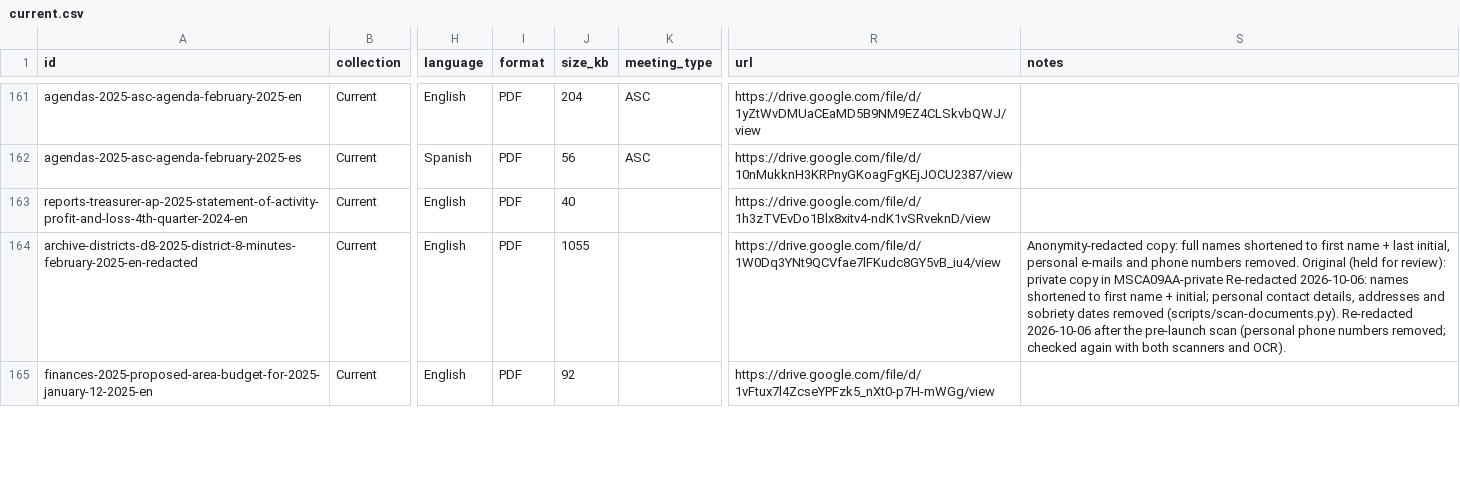
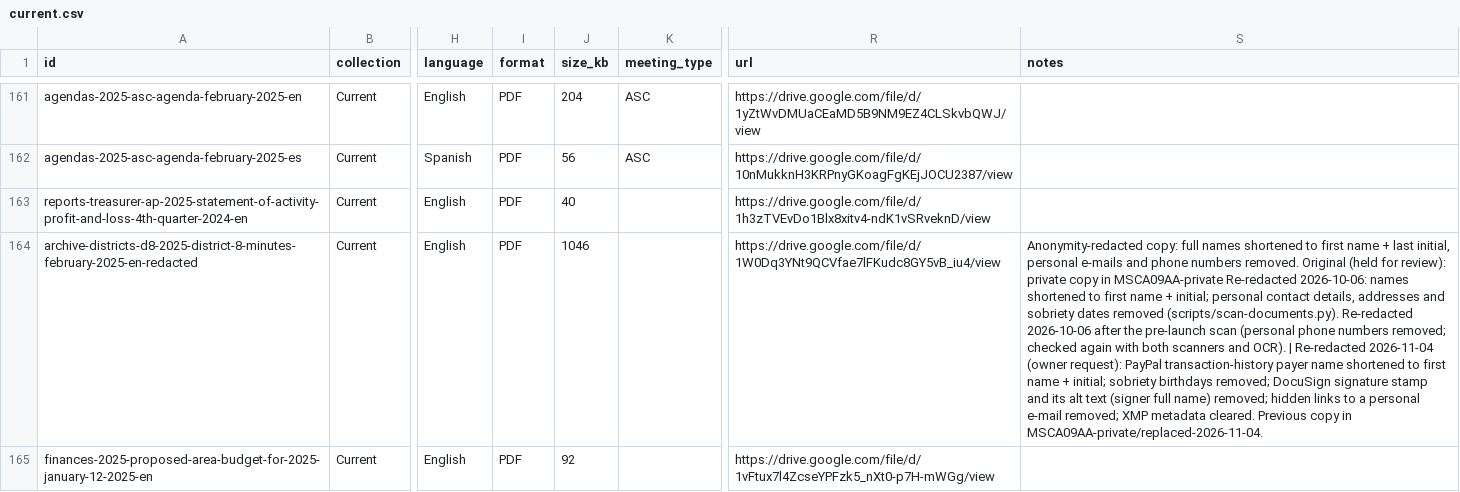
Before and after one commit to MKP715/MSCA09, a CSV file: data/documents/current.csv, drawn as a sheet; only a part is shown, gaps mark what is left out; the diff covers the shown part only; the diff names each change by its address in the sheet, - before the commit and + after, or states it on an @@ line.

```diff
--- a/data/documents/current.csv
+++ b/data/documents/current.csv
-J164 (size_kb): 1055
+J164 (size_kb): 1046
-S164 (notes): …and OCR).
+S164 (notes): …and OCR). | Re-redacted 2026-11-04 (owner request): PayPal transaction-history payer name shortened to first name + initial; sobriety birthdays removed; DocuSign signature stamp and its alt text (signer full name) removed; hidden links to a personal e-mail removed; XMP metadata cleared. Previous copy in MSCA09AA-private/replaced-2026-11-04.
```
Also changed, not shown: 8 edited cells elsewhere in this file.
